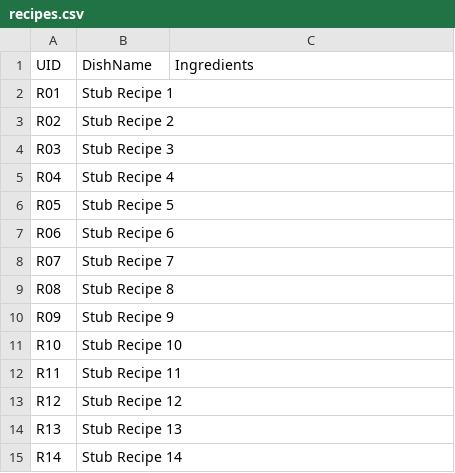
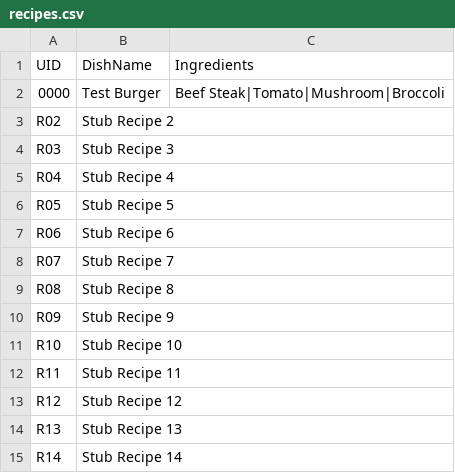
Before and after one commit to PoonnatW/Peak-Hour, a CSV file: pi/recipes.csv, drawn as a sheet.

```diff
--- a/pi/recipes.csv
+++ b/pi/recipes.csv
@@ -1,3 +1,3 @@
 UID,DishName,Ingredients
-R01,Stub Recipe 1,
+0000,Test Burger,Beef Steak|Tomato|Mushroom|Broccoli
 R02,Stub Recipe 2,
```
